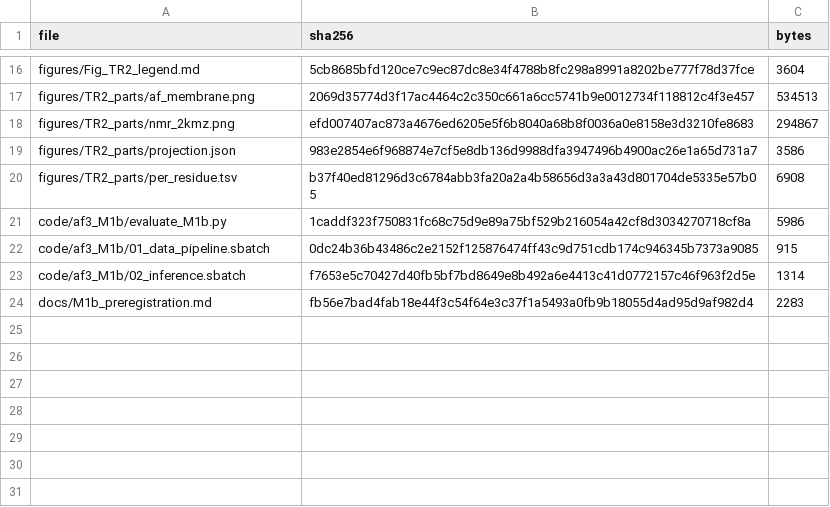
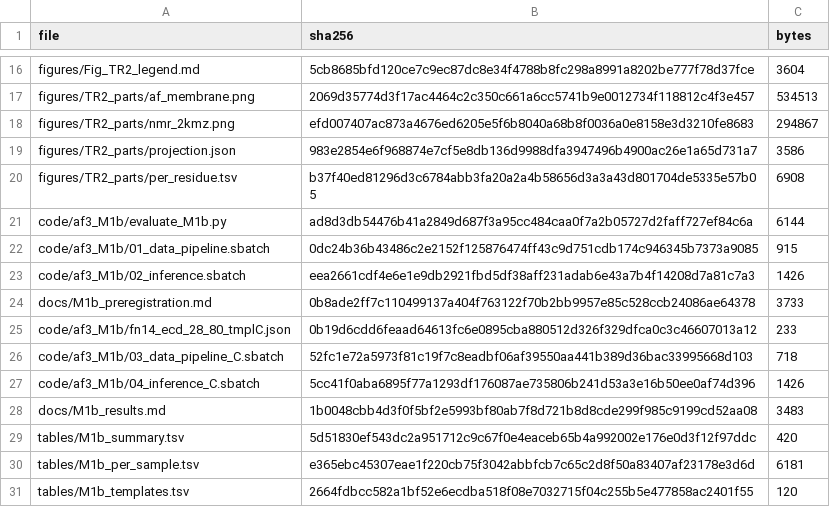
Before and after one commit to leezx/TWEAKR-manuscript, a TSV file: analyses/2026-11-03_tweakr-fn14-structure/manifests/outputs.tsv, drawn as a sheet; only a part is shown, gaps mark what is left out.

```diff
--- a/analyses/2026-11-03_tweakr-fn14-structure/manifests/outputs.tsv
+++ b/analyses/2026-11-03_tweakr-fn14-structure/manifests/outputs.tsv
@@ -20,5 +20,12 @@ figures/TR2_parts/projection.json	983e2854e6f968874e7cf5e8db136d9988dfa3947496b4
 figures/TR2_parts/per_residue.tsv	b37f40ed81296d3c6784abb3fa20a2a4b58656d3a3a43d801704de5335e57b05	6908
-code/af3_M1b/evaluate_M1b.py	1caddf323f750831fc68c75d9e89a75bf529b216054a42cf8d3034270718cf8a	5986
+code/af3_M1b/evaluate_M1b.py	ad8d3db54476b41a2849d687f3a95cc484caa0f7a2b05727d2faff727ef84c6a	6144
 code/af3_M1b/01_data_pipeline.sbatch	0dc24b36b43486c2e2152f125876474ff43c9d751cdb174c946345b7373a9085	915
-code/af3_M1b/02_inference.sbatch	f7653e5c70427d40fb5bf7bd8649e8b492a6e4413c41d0772157c46f963f2d5e	1314
-docs/M1b_preregistration.md	fb56e7bad4fab18e44f3c54f64e3c37f1a5493a0fb9b18055d4ad95d9af982d4	2283
+code/af3_M1b/02_inference.sbatch	eea2661cdf4e6e1e9db2921fbd5df38aff231adab6e43a7b4f14208d7a81c7a3	1426
+docs/M1b_preregistration.md	0b8ade2ff7c110499137a404f763122f70b2bb9957e85c528ccb24086ae64378	3733
+code/af3_M1b/fn14_ecd_28_80_tmplC.json	0b19d6cdd6feaad64613fc6e0895cba880512d326f329dfca0c3c46607013a12	233
+code/af3_M1b/03_data_pipeline_C.sbatch	52fc1e72a5973f81c19f7c8eadbf06af39550aa441b389d36bac33995668d103	718
+code/af3_M1b/04_inference_C.sbatch	5cc41f0aba6895f77a1293df176087ae735806b241d53a3e16b50ee0af74d396	1426
+docs/M1b_results.md	1b0048cbb4d3f0f5bf2e5993bf80ab7f8d721b8d8cde299f985c9199cd52aa08	3483
+tables/M1b_summary.tsv	5d51830ef543dc2a951712c9c67f0e4eaceb65b4a992002e176e0d3f12f97ddc	420
+tables/M1b_per_sample.tsv	e365ebc45307eae1f220cb75f3042abbfcb7c65c2d8f50a83407af23178e3d6d	6181
+tables/M1b_templates.tsv	2664fdbcc582a1bf52e6ecdba518f08e7032715f04c255b5e477858ac2401f55	120
```
Also changed, not shown: analyses/2026-11-03_tweakr-fn14-structure/manifests/af3_M1b_jobs.tsv, 6 other files.
